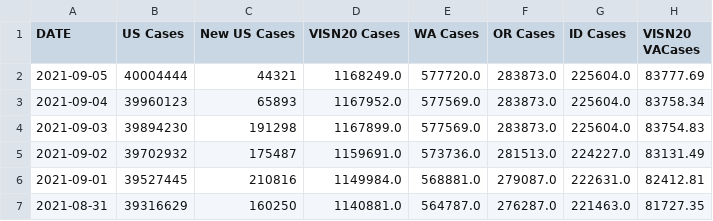
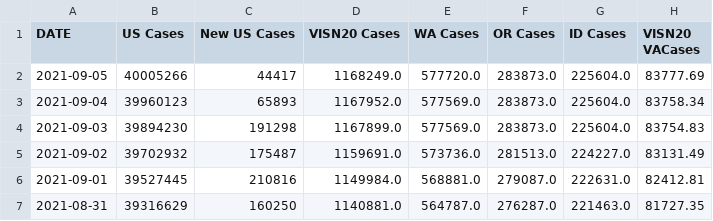
Before and after one commit to lrborrell/CCT_COVID-Monitoring, a CSV file: VAChart.csv, drawn as a sheet; only a part is shown; the diff names each change by its address in the sheet, - before the commit and + after, or states it on an @@ line.

```diff
--- a/VAChart.csv
+++ b/VAChart.csv
-B2 (US Cases): 40004444
+B2 (US Cases): 40005266
-C2 (New US Cases): 44321
+C2 (New US Cases): 44417
```
Also changed, not shown: CCTVAChart2.csv.
